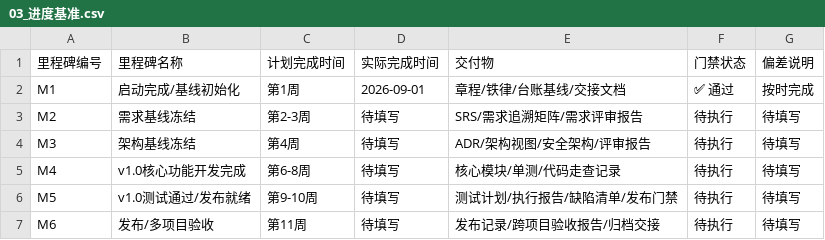
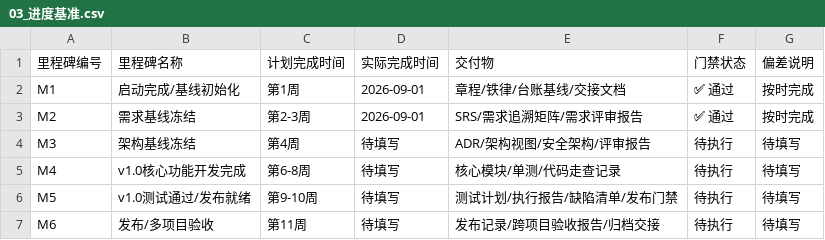
Before and after one commit to gogojaja/dev-test-tools, a CSV file: 台账/03_进度基准.csv, drawn as a sheet.

```diff
--- a/台账/03_进度基准.csv
+++ b/台账/03_进度基准.csv
@@ -2,3 +2,3 @@
 M1,启动完成/基线初始化,第1周,2026-09-01,章程/铁律/台账基线/交接文档,✅ 通过,按时完成
-M2,需求基线冻结,第2-3周,待填写,SRS/需求追溯矩阵/需求评审报告,待执行,待填写
+M2,需求基线冻结,第2-3周,2026-09-01,SRS/需求追溯矩阵/需求评审报告,✅ 通过,按时完成
 M3,架构基线冻结,第4周,待填写,ADR/架构视图/安全架构/评审报告,待执行,待填写
```
Also changed, not shown: 2 other files.
